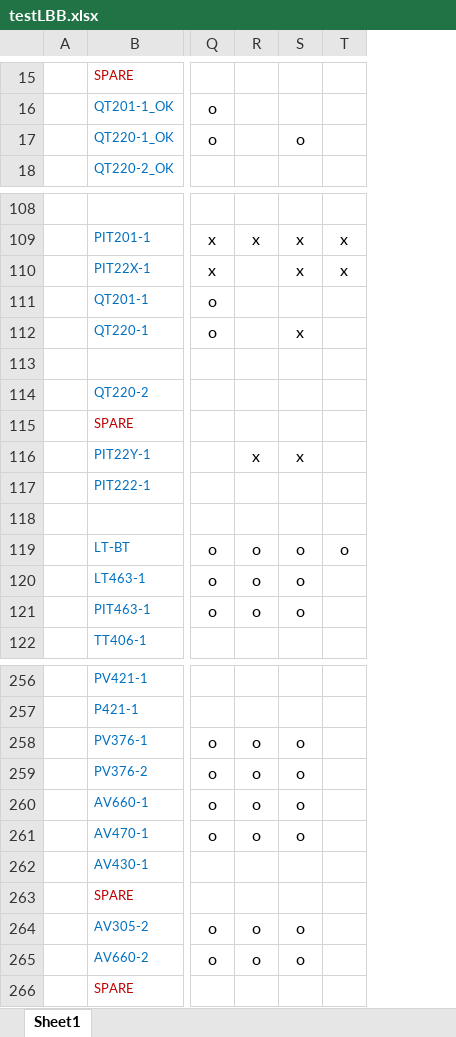
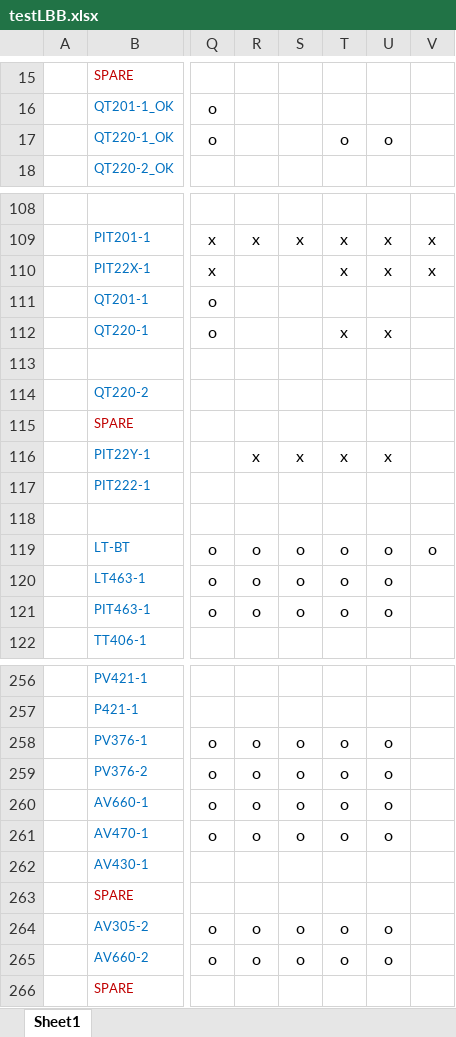
Before and after one commit to mahmudul0013/git_CodePlayground, an Excel workbook: testLBB.xlsx, sheet Sheet1, drawn as a sheet; only a part is shown, gaps mark what is left out; values as stored, in another font and other column widths than the file's, no borders; the diff covers the shown part only; the diff names each change by its address in the sheet, - before the commit and + after, or states it on an @@ line.

```diff
--- a/testLBB.xlsx (sheet Sheet1)
+++ b/testLBB.xlsx (sheet Sheet1)
+column U, row 17: o; rows 109-121: x | x |  | x |  |  |  | x |  |  | o | o | o; rows 258-265: o | o | o | o |  |  | o | o
+column V, rows 109-119: x | x |  |  |  |  |  |  |  |  | o
-S17: o
+S17: (empty)
-T17: (empty)
+T17: o
-S110: x
+S110: (empty)
-S112: x
+S112: (empty)
-T112: (empty)
+T112: x
-T116: (empty)
+T116: x
-T120:T121: (empty)
+T120:T121: o
-T258:T261: (empty)
+T258:T261: o
-T264:T265: (empty)
+T264:T265: o
```
Also changed, not shown: 59 edited cells elsewhere in this sheet, Brew_Comparison.xlsx, 12 other files.
